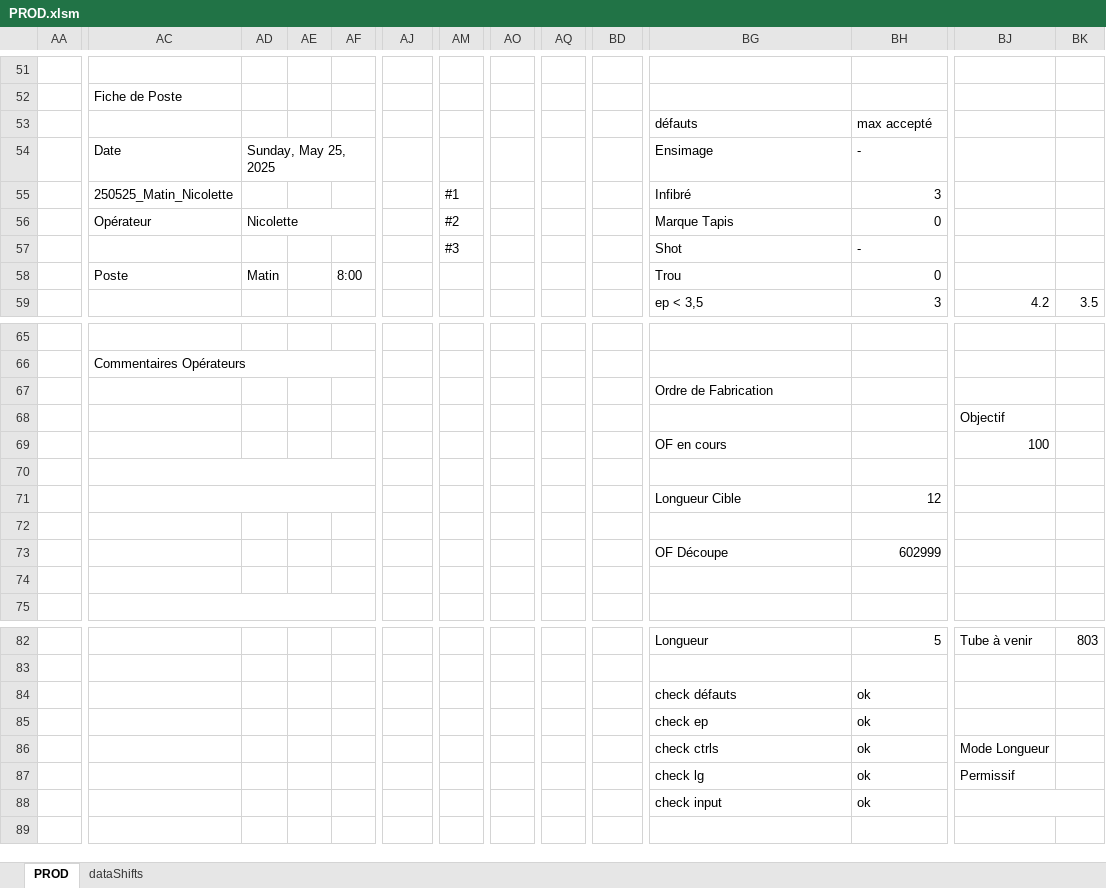
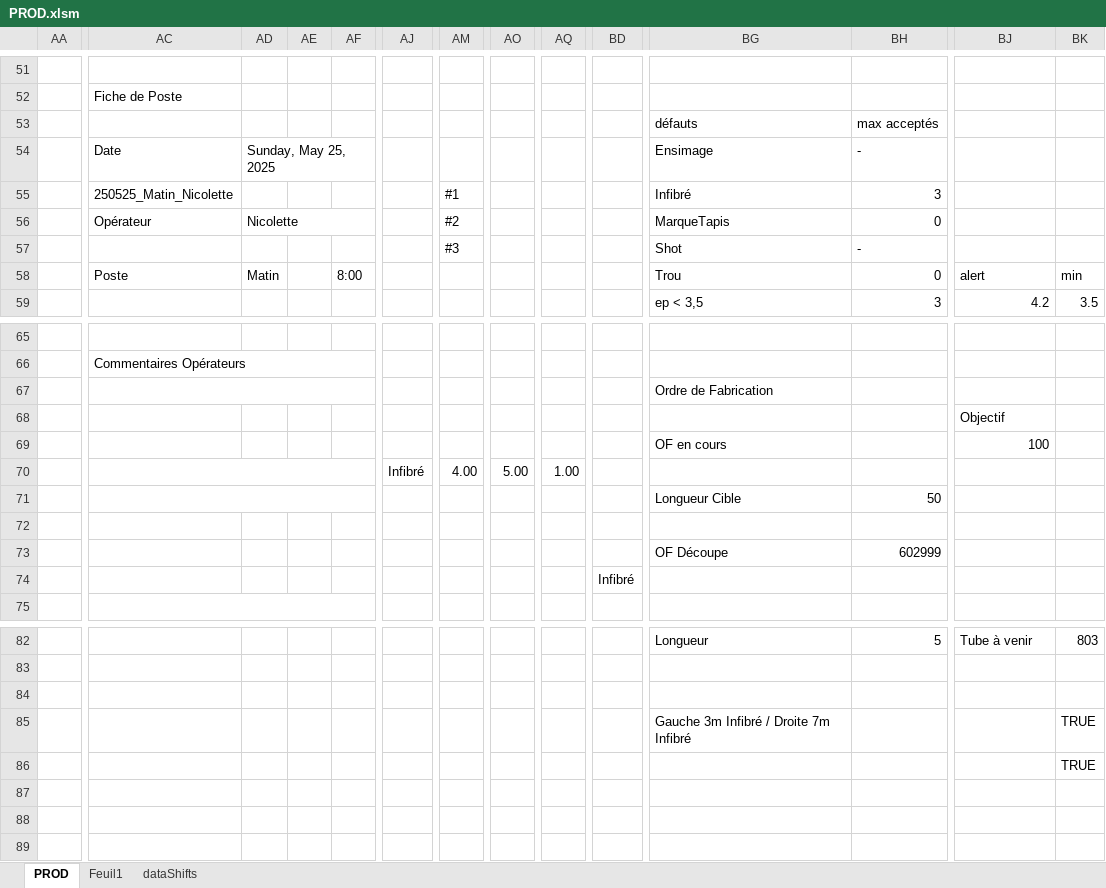
Before and after one commit to NicoWithManyO/Ligne-G, an Excel workbook: PROD.xlsm, sheet PROD, drawn as a sheet; only a part is shown, gaps mark what is left out; values as stored, in another font and other column widths than the file's, no cell formats; charts and pictures and conditional formats not drawn; the diff names each change by its address in the sheet, - before the commit and + after, or states it on an @@ line.

Commit message:
Update PROD.xlsm and enhance INIT.bas by adding new defect and thickness conformity checks during initialization. Improved code structure for better maintainability.

```diff
--- a/PROD.xlsm (sheet PROD)
+++ b/PROD.xlsm (sheet PROD)
+sheet tab: Feuil1
-BH53: max accepté
+BH53: max acceptés
-BG56: Marque Tapis
+BG56: MarqueTapis
-BJ58: (empty)
+BJ58: alert
-BK58: (empty)
+BK58: min
+AC67:AG67 merged
-AJ70: (empty)
+AJ70: Infibré
-AM70: (empty)
+AM70: 4.00
-AO70: (empty)
+AO70: 5.00
-AQ70: (empty)
+AQ70: 1.00
-BH71: 12
+BH71: 50
-BD74: (empty)
+BD74: Infibré
-BG84: check défauts
+BG84: (empty)
-BH84:BH88: ok
+BH84:BH88: (empty)
-BG85: check ep
+BG85: Gauche 3m Infibré / Droite 7m Infibré
-BK85:BK86: (empty)
+BK85:BK86: TRUE
-BG86: check ctrls
+BG86: (empty)
-BJ86: Mode Longueur
+BJ86: (empty)
-BG87: check lg
+BG87: (empty)
-BJ87: Permissif
+BJ87: (empty)
-BG88: check input
+BG88: (empty)
-BJ88:BK88 merged
```
Also changed, not shown: cell formats, formulas that keep their value, charts or pictures, 3 other files.
